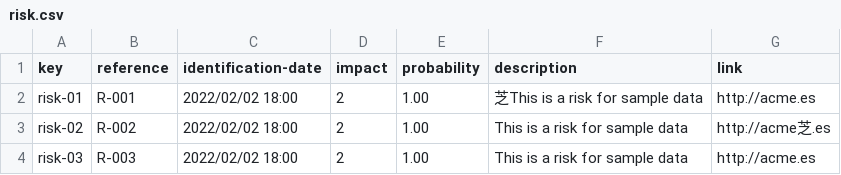
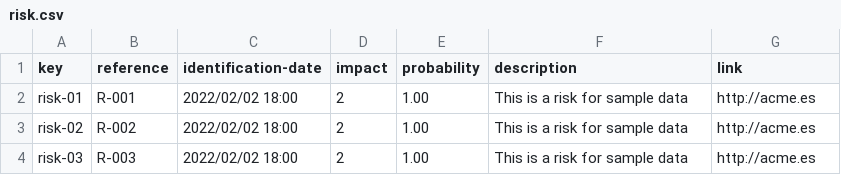
Before and after one commit to pabpergas/DP2, a CSV file: src/main/webapp/WEB-INF/resources/sample-data/risk.csv, drawn as a sheet.

Commit message:
Update risk.csv

```diff
--- a/src/main/webapp/WEB-INF/resources/sample-data/risk.csv
+++ b/src/main/webapp/WEB-INF/resources/sample-data/risk.csv
@@ -1,4 +1,4 @@
 key,reference,identification-date,impact,probability,description,link
-risk-01,"R-001","2022/02/02 18:00",2,1.00,"芝This is a risk for sample data", "http://acme.es"
-risk-02,"R-002","2022/02/02 18:00",2,1.00,"This is a risk for sample data", "http://acme芝.es"
+risk-01,"R-001","2022/02/02 18:00",2,1.00,"This is a risk for sample data", "http://acme.es"
+risk-02,"R-002","2022/02/02 18:00",2,1.00,"This is a risk for sample data", "http://acme.es"
 risk-03,"R-003","2022/02/02 18:00",2,1.00,"This is a risk for sample data", "http://acme.es"
```
